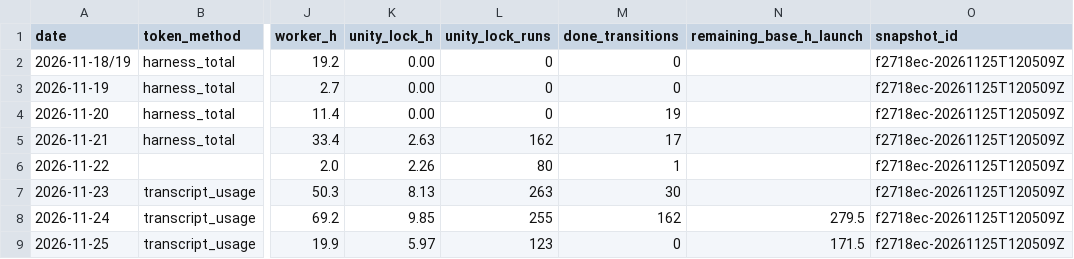
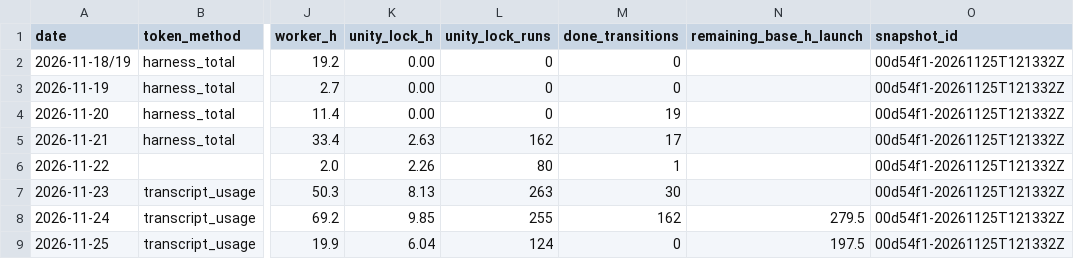
Before and after one commit to ksatriadipo/idle-space-courier-dashboard, a CSV file: data/daily_metrics.csv, drawn as a sheet; only a part is shown, gaps mark what is left out; the diff names each change by its address in the sheet, - before the commit and + after, or states it on an @@ line.

```diff
--- a/data/daily_metrics.csv
+++ b/data/daily_metrics.csv
-O2:O9 (snapshot_id): f2718ec-20261125T120509Z
+O2:O9 (snapshot_id): 00d54f1-20261125T121332Z
-K9 (unity_lock_h): 5.97
+K9 (unity_lock_h): 6.04
-L9 (unity_lock_runs): 123
+L9 (unity_lock_runs): 124
-N9 (remaining_base_h_launch): 171.5
+N9 (remaining_base_h_launch): 197.5
```
Also changed, not shown: data/decisions.csv, data/git_sync.csv, 7 other files.
